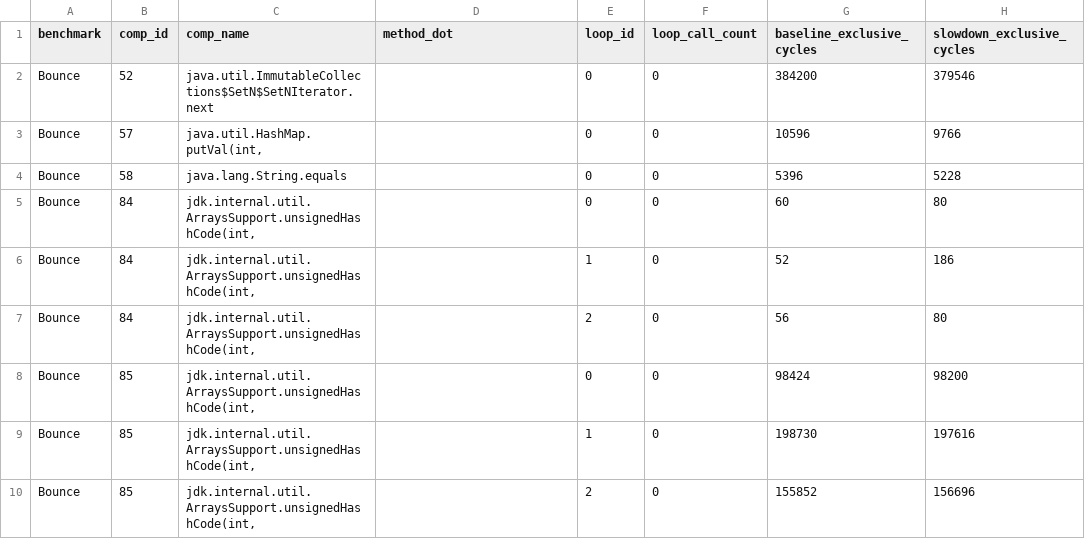
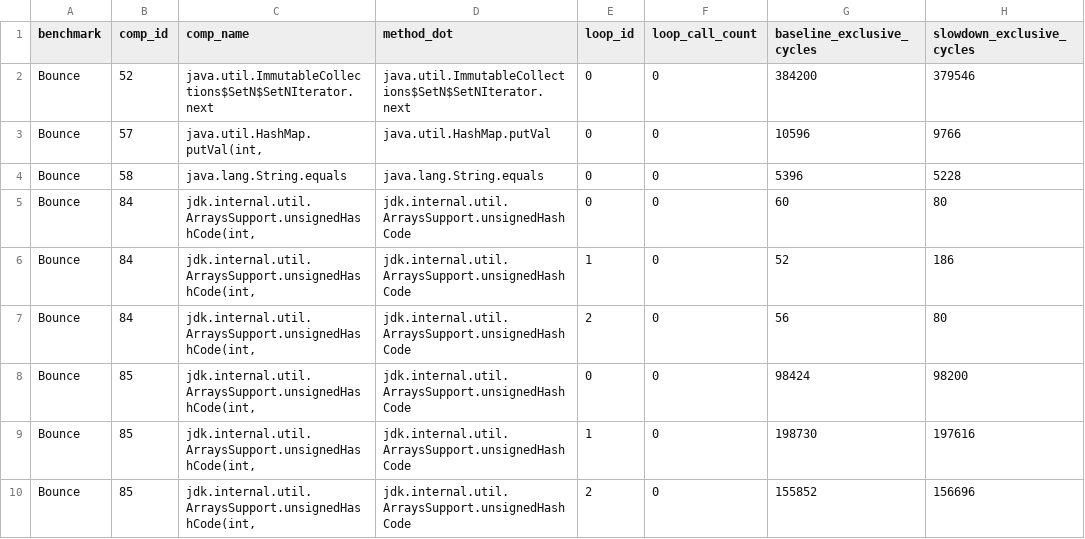
Before and after one commit to HumphreyHCB/BuboExperiments, a CSV file: LoopProfiling/TestBuboRunToPlot/plots/Bounce_bubo_loops.csv, drawn as a sheet; only a part is shown; the diff covers the shown part only; the diff names each change by its address in the sheet, - before the commit and + after, or states it on an @@ line.

```diff
--- a/LoopProfiling/TestBuboRunToPlot/plots/Bounce_bubo_loops.csv
+++ b/LoopProfiling/TestBuboRunToPlot/plots/Bounce_bubo_loops.csv
-D2 (method_dot): (empty)
+D2 (method_dot): java.util.ImmutableCollections$SetN$SetNIterator.next
-D3 (method_dot): (empty)
+D3 (method_dot): java.util.HashMap.putVal
-D4 (method_dot): (empty)
+D4 (method_dot): java.lang.String.equals
-D5:D10 (method_dot): (empty)
+D5:D10 (method_dot): jdk.internal.util.ArraysSupport.unsignedHashCode
```
Also changed, not shown: 14 edited cells elsewhere in this file, LoopProfiling/TestBuboRunToPlot/plots/Sieve_bubo_loops.csv, LoopProfiling/TestBuboRunToPlot/processed/AWFY/CD/WithProbe/cfg/loops.csv, 23 other files.
